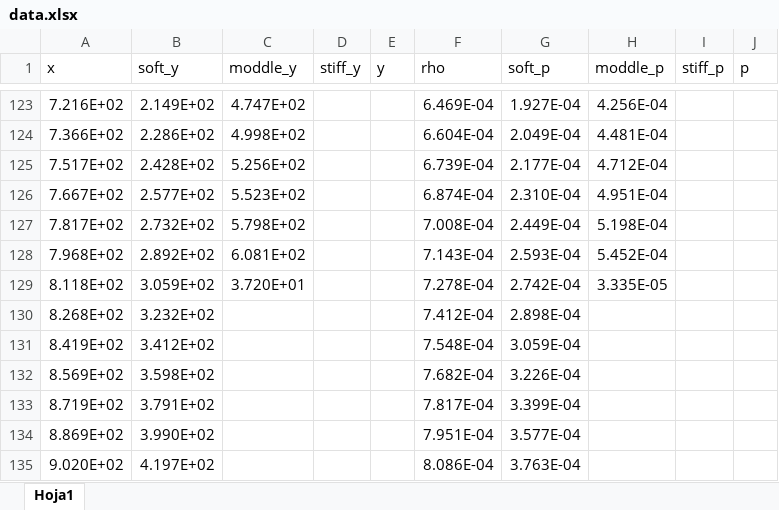
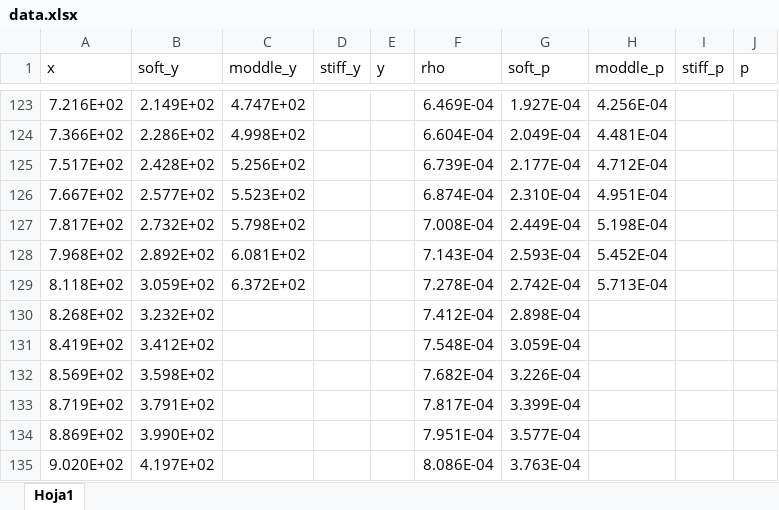
Before and after one commit to Diego-gt-phys/TFG, an Excel workbook: eos/data.xlsx, sheet Hoja1, drawn as a sheet; only a part is shown, gaps mark what is left out; values as stored, in another font and other column widths than the file's, no borders; the diff names each change by its address in the sheet, - before the commit and + after, or states it on an @@ line.

Commit message:
Update data.xlsx

```diff
--- a/eos/data.xlsx (sheet Hoja1)
+++ b/eos/data.xlsx (sheet Hoja1)
-C129 (moddle_y): 3.720E+01
+C129 (moddle_y): 6.372E+02
-H129 (moddle_p): 3.335E-05
+H129 (moddle_p): 5.713E-04
```
